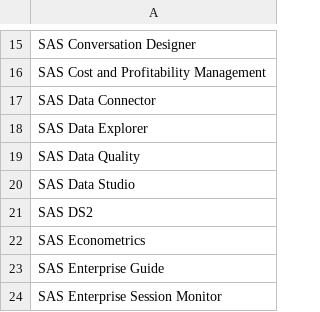
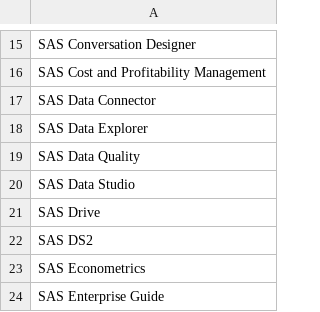
Before and after one commit to Criptic/SAS-Whats-New, a CSV file: data/dd36index.csv, drawn as a sheet; only a part is shown, gaps mark what is left out; the shorter side is filled out with more unchanged rows.

```diff
--- a/data/dd36index.csv
+++ b/data/dd36index.csv
@@ -20,2 +20,3 @@
 "SAS Data Studio"
+"SAS Drive"
 "SAS DS2"
```
Also changed, not shown: data/dd36.csv, data/dd45.csv, 8 other files.
